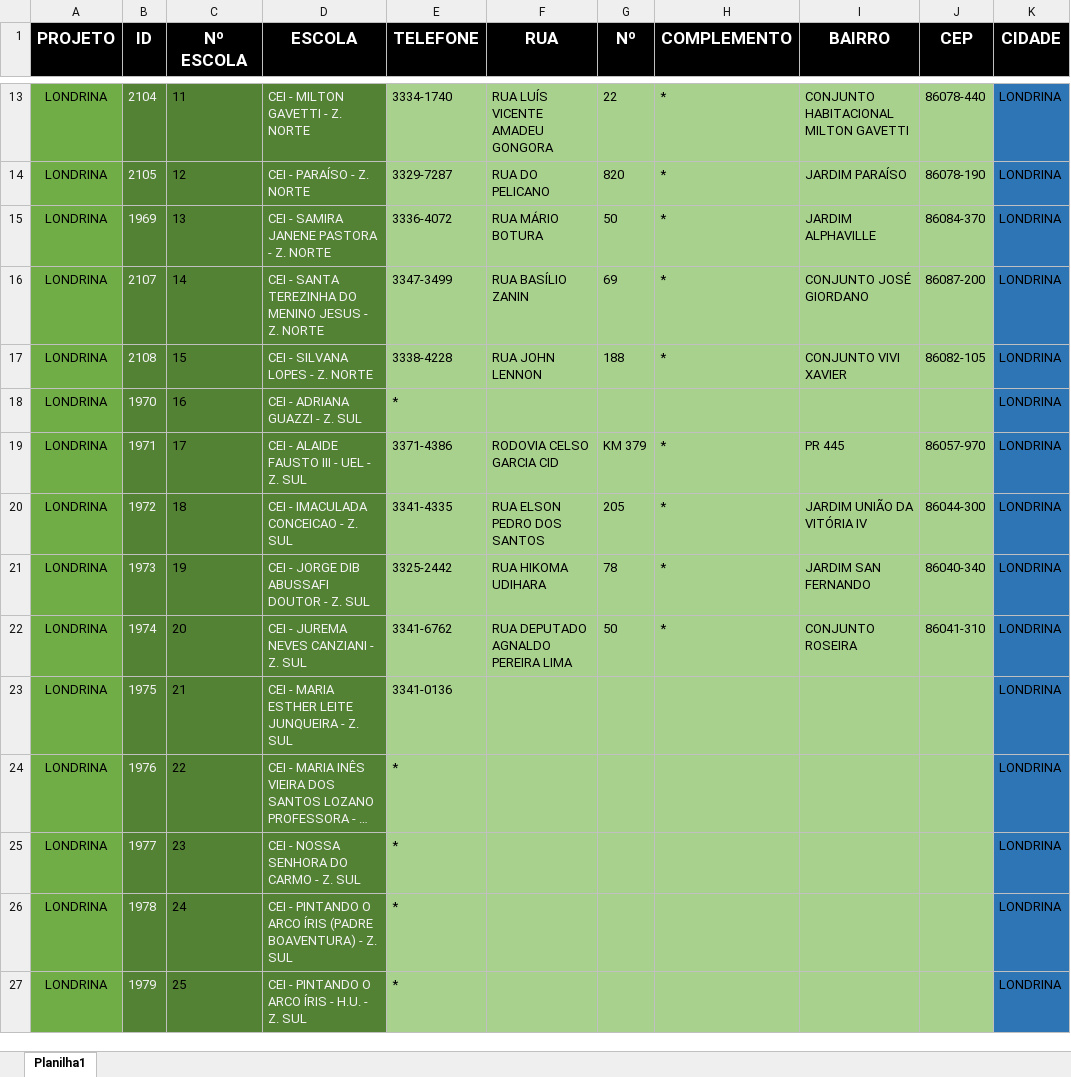
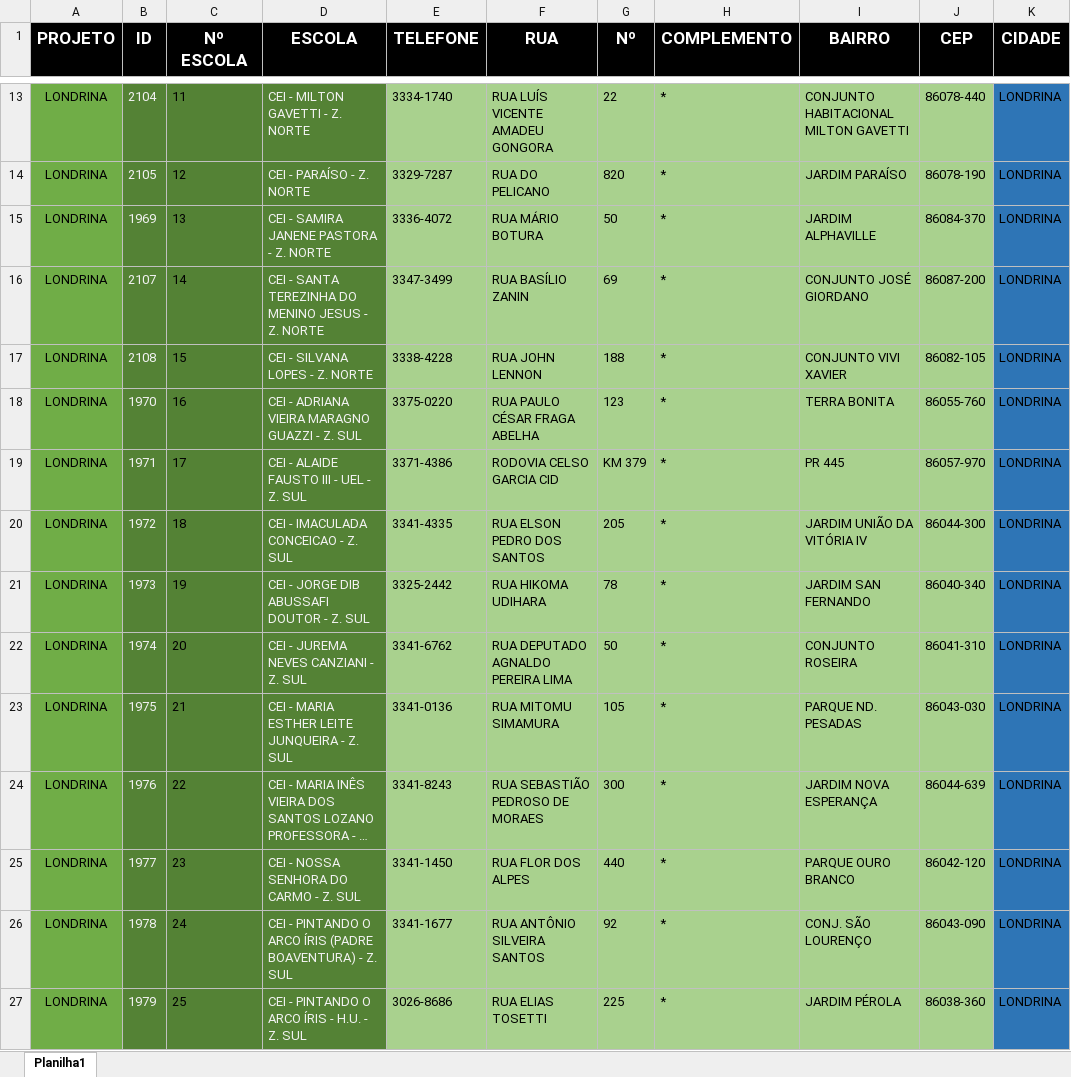
Before and after one commit to Alexandre1313/system_sys_back, an Excel workbook: core/utils/cadenderecoLONDRINA.xlsx, sheet Planilha1, drawn as a sheet; only a part is shown, gaps mark what is left out; long unchanged cells end in …; values as stored, in another font and other column widths than the file's, no borders; the diff covers the shown part only; the diff names each change by its address in the sheet, - before the commit and + after, or states it on an @@ line.

```diff
--- a/core/utils/cadenderecoLONDRINA.xlsx (sheet Planilha1)
+++ b/core/utils/cadenderecoLONDRINA.xlsx (sheet Planilha1)
-D18 (ESCOLA): CEI - ADRIANA GUAZZI - Z. SUL
+D18 (ESCOLA): CEI - ADRIANA VIEIRA MARAGNO GUAZZI - Z. SUL
-E18 (TELEFONE): *
+E18 (TELEFONE): 3375-0220
-F18 (RUA): (empty)
+F18 (RUA): RUA PAULO CÉSAR FRAGA ABELHA
-G18 (Nº): (empty)
+G18 (Nº): 123
-H18 (COMPLEMENTO): (empty)
+H18 (COMPLEMENTO): *
-I18 (BAIRRO): (empty)
+I18 (BAIRRO): TERRA BONITA
-J18 (CEP): (empty)
+J18 (CEP): 86055-760
-F23 (RUA): (empty)
+F23 (RUA): RUA MITOMU SIMAMURA
-G23 (Nº): (empty)
+G23 (Nº): 105
-H23:H27 (COMPLEMENTO): (empty)
+H23:H27 (COMPLEMENTO): *
-I23 (BAIRRO): (empty)
+I23 (BAIRRO): PARQUE ND. PESADAS
-J23 (CEP): (empty)
+J23 (CEP): 86043-030
-E24 (TELEFONE): *
+E24 (TELEFONE): 3341-8243
-F24 (RUA): (empty)
+F24 (RUA): RUA SEBASTIÃO PEDROSO DE MORAES
-G24 (Nº): (empty)
+G24 (Nº): 300
-I24 (BAIRRO): (empty)
+I24 (BAIRRO): JARDIM NOVA ESPERANÇA
-J24 (CEP): (empty)
+J24 (CEP): 86044-639
-E25 (TELEFONE): *
+E25 (TELEFONE): 3341-1450
-F25 (RUA): (empty)
+F25 (RUA): RUA FLOR DOS ALPES
-G25 (Nº): (empty)
+G25 (Nº): 440
-I25 (BAIRRO): (empty)
+I25 (BAIRRO): PARQUE OURO BRANCO
-J25 (CEP): (empty)
+J25 (CEP): 86042-120
-E26 (TELEFONE): *
+E26 (TELEFONE): 3341-1677
-F26 (RUA): (empty)
+F26 (RUA): RUA ANTÔNIO SILVEIRA SANTOS
-G26 (Nº): (empty)
+G26 (Nº): 92
-I26 (BAIRRO): (empty)
+I26 (BAIRRO): CONJ. SÃO LOURENÇO
-J26 (CEP): (empty)
+J26 (CEP): 86043-090
-E27 (TELEFONE): *
+E27 (TELEFONE): 3026-8686
-F27 (RUA): (empty)
+F27 (RUA): RUA ELIAS TOSETTI
-G27 (Nº): (empty)
+G27 (Nº): 225
-I27 (BAIRRO): (empty)
+I27 (BAIRRO): JARDIM PÉROLA
-J27 (CEP): (empty)
+J27 (CEP): 86038-360
```
Also changed, not shown: 306 edited cells elsewhere in this sheet, core/utils/distgradeunificadaSANTOS.xlsx, 1 other file.
